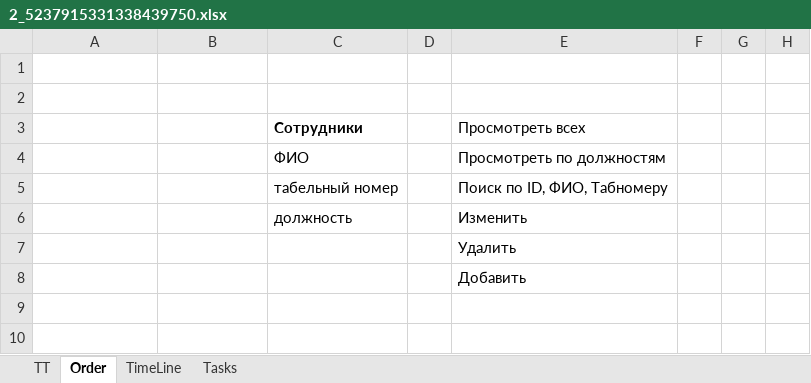
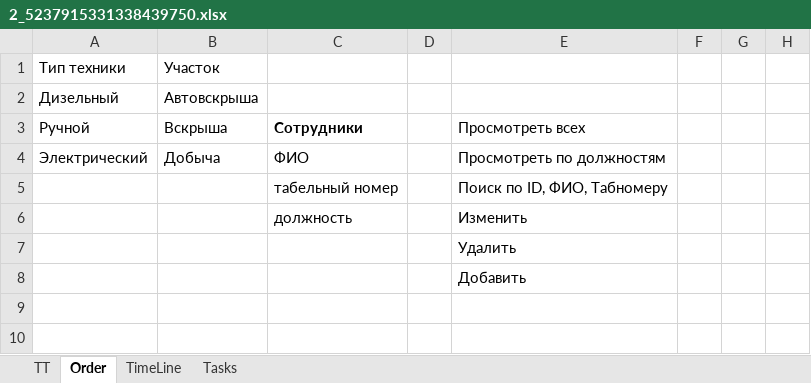
Before and after one commit to Nikolai290/WebApplicationStudy, an Excel workbook: WebApplication3/2_5237915331338439750.xlsx, sheet Order, drawn as a sheet; only a part is shown; values as stored, in another font and other column widths than the file's, no borders; charts and pictures not drawn; rows hold the shown columns only; the diff names each change by its address in the sheet, - before the commit and + after, or states it on an @@ line.

```diff
--- a/WebApplication3/2_5237915331338439750.xlsx (sheet Order)
+++ b/WebApplication3/2_5237915331338439750.xlsx (sheet Order)
-row 1: (empty)
+row 1: Тип техники | Участок
-A2: (empty)
+A2: Дизельный
-B2: (empty)
+B2: Автовскрыша
-A3 (Дизельный): (empty)
+A3 (Дизельный): Ручной
-B3 (Автовскрыша): (empty)
+B3 (Автовскрыша): Вскрыша
-A4 (Дизельный): (empty)
+A4 (Дизельный): Электрический
-B4 (Автовскрыша): (empty)
+B4 (Автовскрыша): Добыча
```
Also changed, not shown: sheet Tasks, 11 other files.
